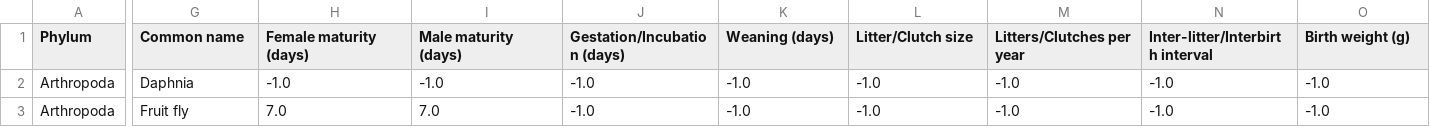
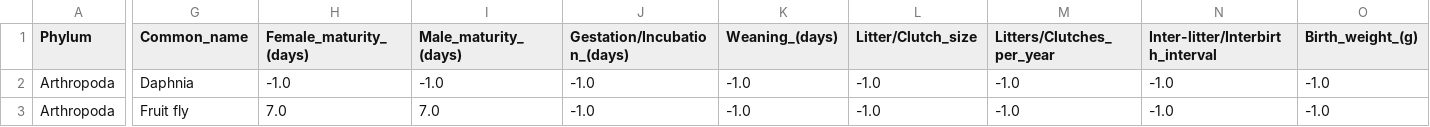
Before and after one commit to dastronmighty/info_vis_assignment_1, a CSV file: data.csv, drawn as a sheet; only a part is shown, gaps mark what is left out; the diff covers the shown part only; the diff names each change by its address in the sheet, - before the commit and + after, or states it on an @@ line.

Commit message:
new data

```diff
--- a/data.csv
+++ b/data.csv
-G1: Common name
+G1: Common_name
-H1: Female maturity (days)
+H1: Female_maturity_(days)
-I1: Male maturity (days)
+I1: Male_maturity_(days)
-J1: Gestation/Incubation (days)
+J1: Gestation/Incubation_(days)
-K1: Weaning (days)
+K1: Weaning_(days)
-L1: Litter/Clutch size
+L1: Litter/Clutch_size
-M1: Litters/Clutches per year
+M1: Litters/Clutches_per_year
-N1: Inter-litter/Interbirth interval
+N1: Inter-litter/Interbirth_interval
-O1: Birth weight (g)
+O1: Birth_weight_(g)
```
Also changed, not shown: 10 edited cells elsewhere in this file.
